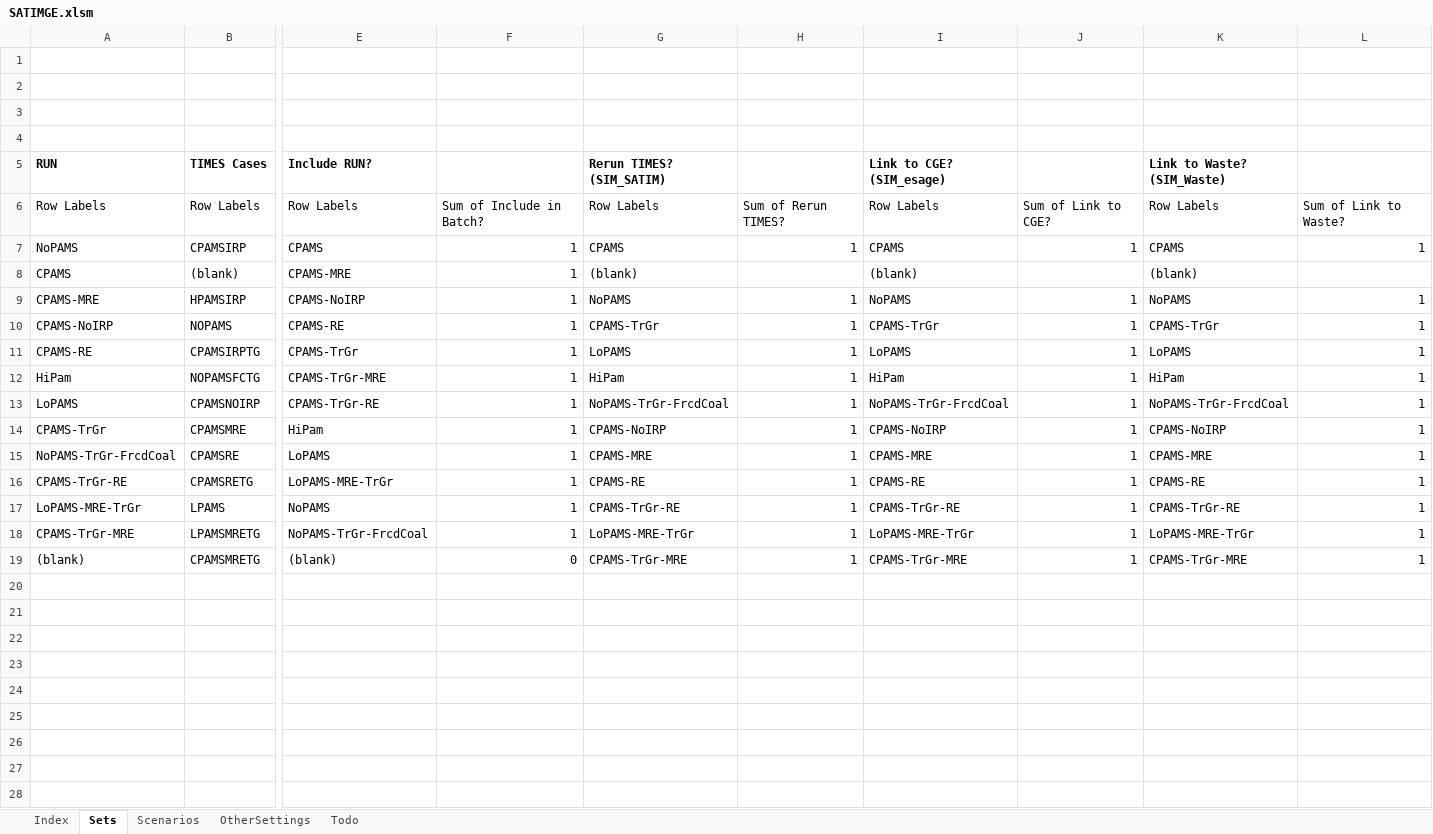
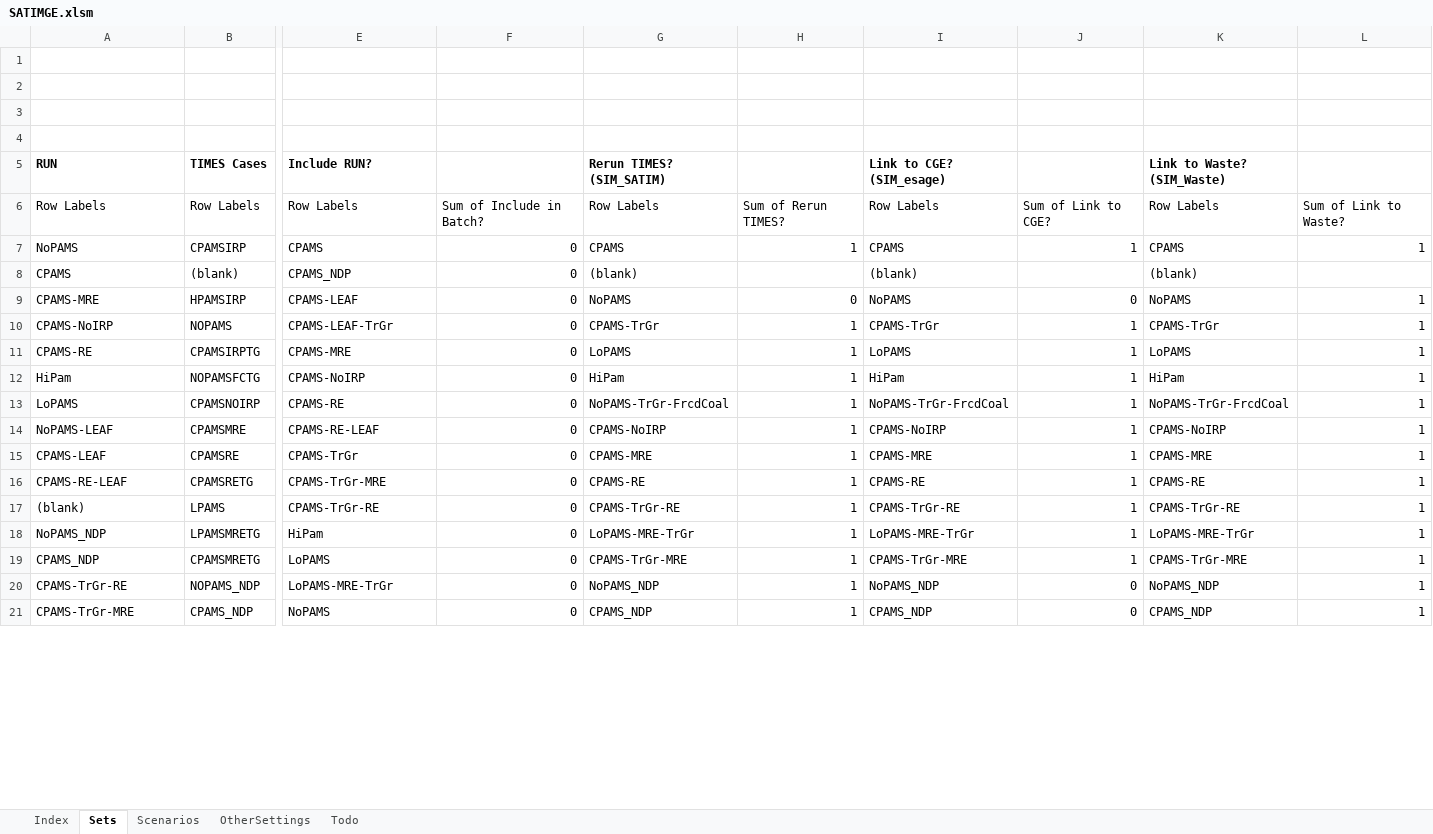
Before and after one commit to brunomerven/SATIMGE, an Excel workbook: SATIMGE.xlsm, sheet Sets, drawn as a sheet; only a part is shown, gaps mark what is left out; values as stored, in another font and other column widths than the file's, no borders; removed rows and columns are numbered as before the commit, all else as after; rows hold the shown columns only; the diff covers the shown part only; the diff names each change by its address in the sheet, - before the commit and + after, or states it on an @@ line.

```diff
--- a/SATIMGE.xlsm (sheet Sets)
+++ b/SATIMGE.xlsm (sheet Sets)
-F7:F18: 1
+F7:F18: 0
-E8 (Include RUN?): CPAMS-MRE
+E8 (Include RUN?): CPAMS_NDP
-E9 (Include RUN?): CPAMS-NoIRP
+E9 (Include RUN?): CPAMS-LEAF
-H9: 1
+H9: 0
-J9: 1
+J9: 0
-E10 (Include RUN?): CPAMS-RE
+E10 (Include RUN?): CPAMS-LEAF-TrGr
-E11 (Include RUN?): CPAMS-TrGr
+E11 (Include RUN?): CPAMS-MRE
-E12 (Include RUN?): CPAMS-TrGr-MRE
+E12 (Include RUN?): CPAMS-NoIRP
-E13 (Include RUN?): CPAMS-TrGr-RE
+E13 (Include RUN?): CPAMS-RE
-A14 (RUN): CPAMS-TrGr
+A14 (RUN): NoPAMS-LEAF
-E14 (Include RUN?): HiPam
+E14 (Include RUN?): CPAMS-RE-LEAF
-A15 (RUN): NoPAMS-TrGr-FrcdCoal
+A15 (RUN): CPAMS-LEAF
-E15 (Include RUN?): LoPAMS
+E15 (Include RUN?): CPAMS-TrGr
-A16 (RUN): CPAMS-TrGr-RE
+A16 (RUN): CPAMS-RE-LEAF
-E16 (Include RUN?): LoPAMS-MRE-TrGr
+E16 (Include RUN?): CPAMS-TrGr-MRE
-A17 (RUN): LoPAMS-MRE-TrGr
+A17 (RUN): (blank)
-E17 (Include RUN?): NoPAMS
+E17 (Include RUN?): CPAMS-TrGr-RE
-A18 (RUN): CPAMS-TrGr-MRE
+A18 (RUN): NoPAMS_NDP
-E18 (Include RUN?): NoPAMS-TrGr-FrcdCoal
+E18 (Include RUN?): HiPam
-A19 (RUN): (blank)
+A19 (RUN): CPAMS_NDP
-E19 (Include RUN?): (blank)
+E19 (Include RUN?): LoPAMS
-row 20: (empty)
-row 21: (empty)
-row 22: (empty)
-row 23: (empty)
-row 24: (empty)
-row 25: (empty)
-row 26: (empty)
-row 27: (empty)
-row 28: (empty)
+row 20: CPAMS-TrGr-RE | NOPAMS_NDP | LoPAMS-MRE-TrGr | 0 | NoPAMS_NDP | 1 | NoPAMS_NDP | 0 | NoPAMS_NDP | 1
+row 21: CPAMS-TrGr-MRE | CPAMS_NDP | NoPAMS | 0 | CPAMS_NDP | 1 | CPAMS_NDP | 0 | CPAMS_NDP | 1
```
Also changed, not shown: 7 added rows elsewhere in this sheet, sheet Scenarios, formulas that keep their value, Drivers.xlsm, SetsAndMaps/SetsAndMaps.xlsm, 38 other files.
